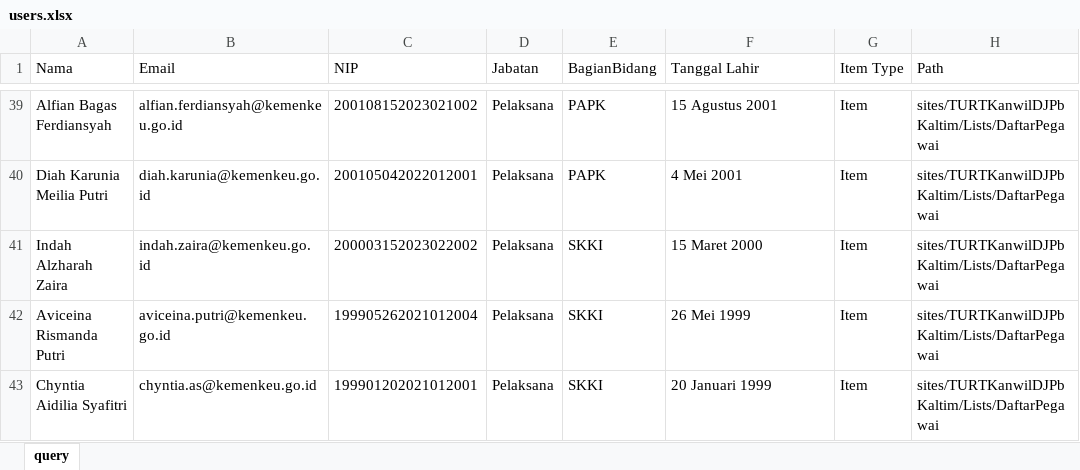
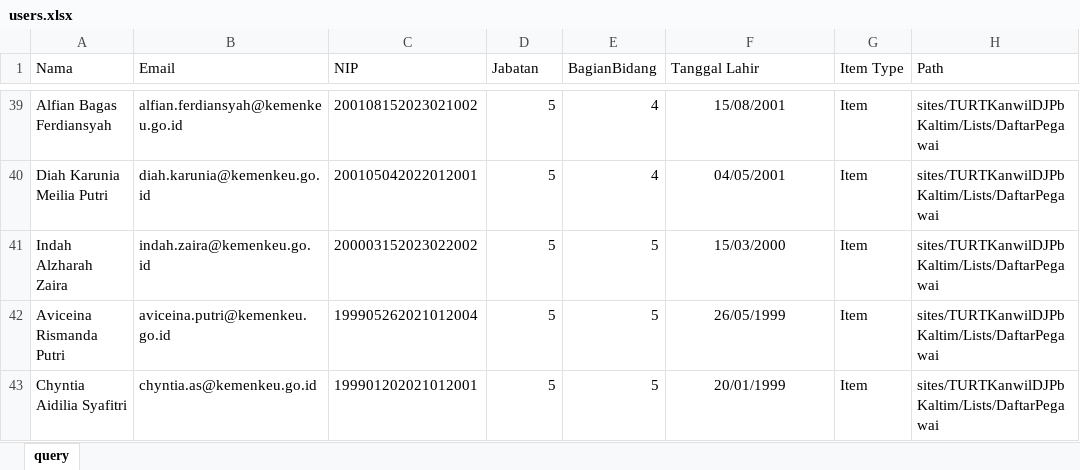
Before and after one commit to syaukaniakbar/djpb-inzil-app, an Excel workbook: database/seeders/data/users.xlsx, sheet query, drawn as a sheet; only a part is shown, gaps mark what is left out; values as stored, in another font and other column widths than the file's, no borders; table styles not drawn; the diff covers the shown part only; the diff names each change by its address in the sheet, - before the commit and + after, or states it on an @@ line.

```diff
--- a/database/seeders/data/users.xlsx (sheet query)
+++ b/database/seeders/data/users.xlsx (sheet query)
-D39:D43 (Jabatan): Pelaksana
+D39:D43 (Jabatan): 5
-E39:E40 (BagianBidang): PAPK
+E39:E40 (BagianBidang): 4
-F39:F43 alignment: left
+F39:F43 alignment: center
-F39 (Tanggal Lahir): 15 Agustus 2001
+F39 (Tanggal Lahir): 15/08/2001
-F40 (Tanggal Lahir): 4 Mei 2001
+F40 (Tanggal Lahir): 04/05/2001
-E41:E43 (BagianBidang): SKKI
+E41:E43 (BagianBidang): 5
-F41 (Tanggal Lahir): 15 Maret 2000
+F41 (Tanggal Lahir): 15/03/2000
-F42 (Tanggal Lahir): 26 Mei 1999
+F42 (Tanggal Lahir): 26/05/1999
-F43 (Tanggal Lahir): 20 Januari 1999
+F43 (Tanggal Lahir): 20/01/1999
```
Also changed, not shown: 111 edited cells and cell formats elsewhere in this sheet, 3 other files.
